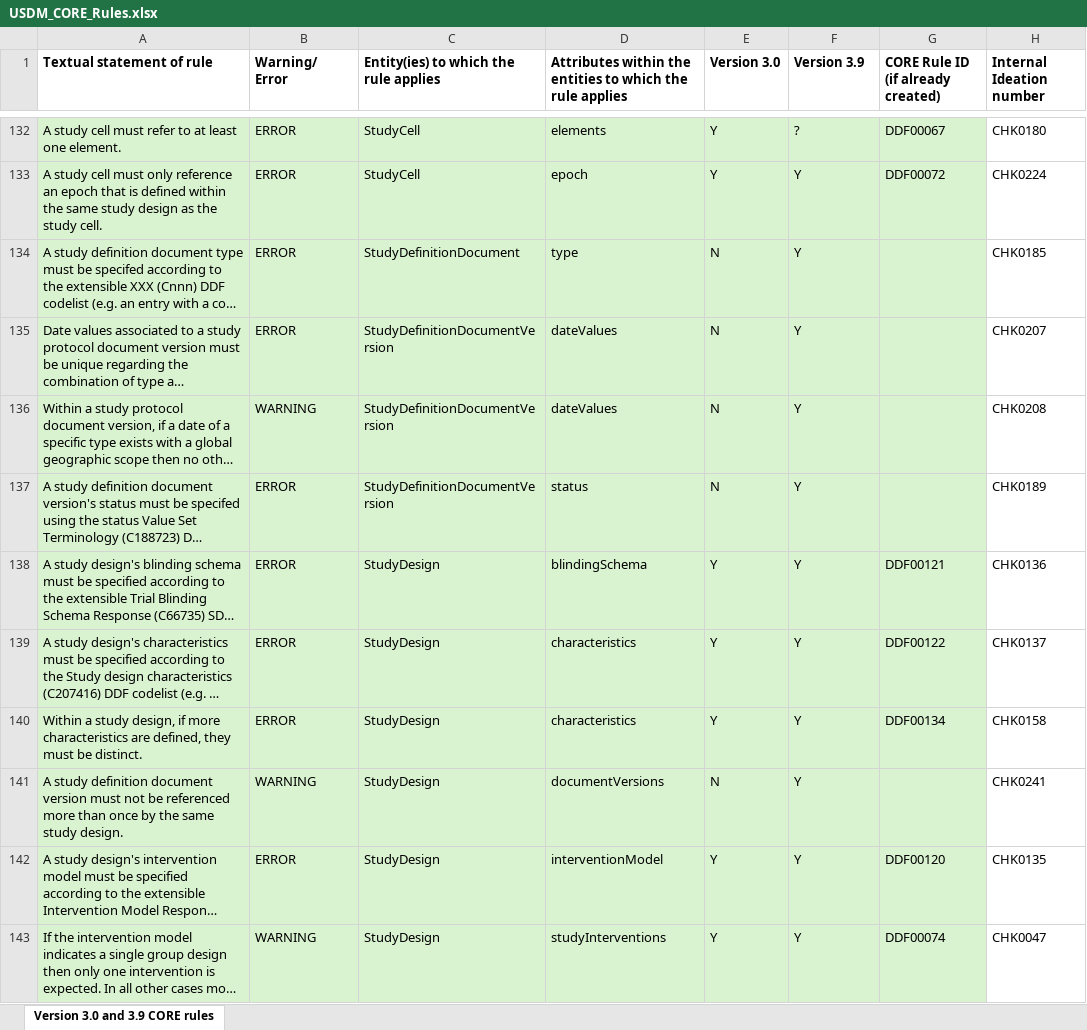
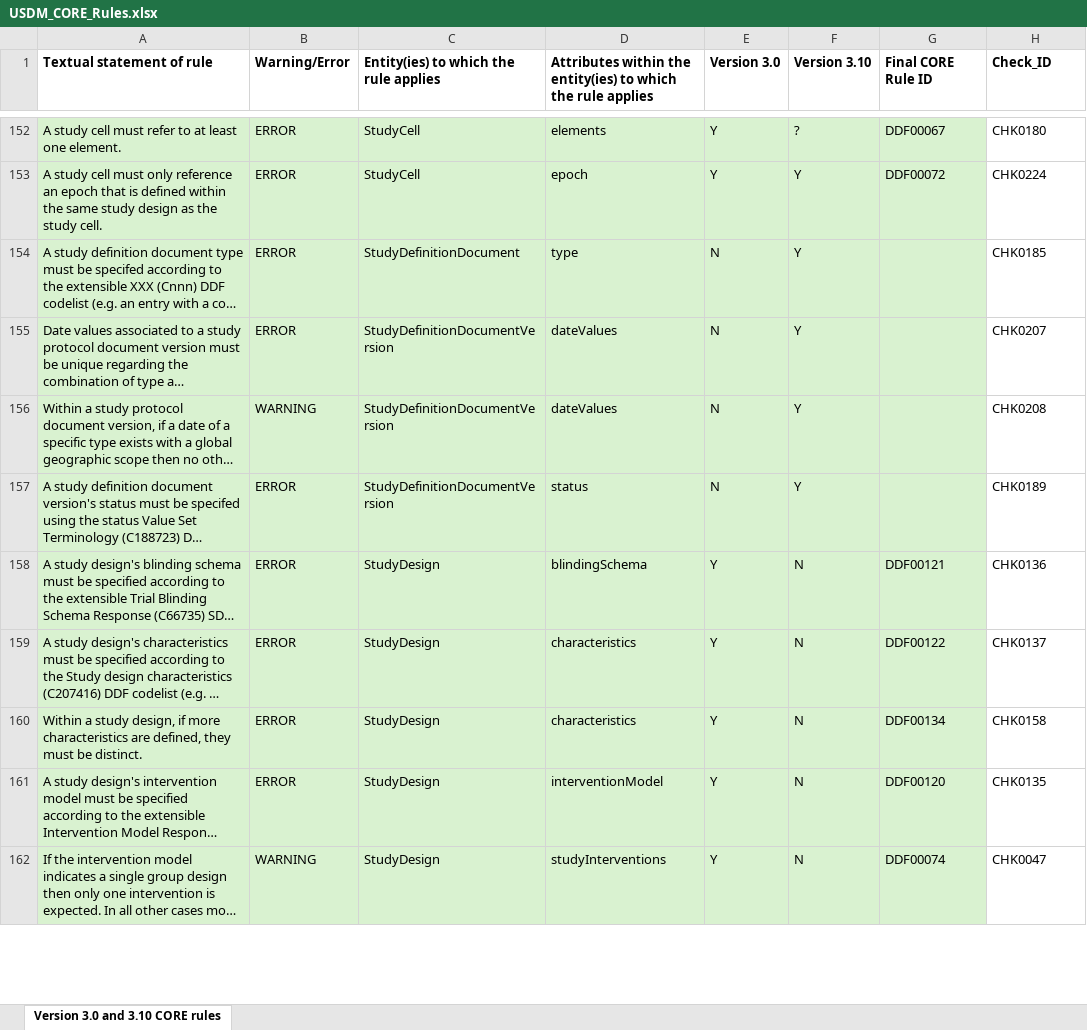
Before and after one commit to cdisc-org/DDF-RA, an Excel workbook: Deliverables/RULES/USDM_CORE_Rules.xlsx, sheet Version 3.0 and 3.10 CORE rules, drawn as a sheet; only a part is shown, gaps mark what is left out; long unchanged cells end in …; values as stored, in another font and other column widths than the file's, no borders; removed rows and columns are numbered as before the commit, all else as after; the diff covers the shown part only; the diff names each change by its address in the sheet, - before the commit and + after, or states it on an @@ line.

```diff
--- a/Deliverables/RULES/USDM_CORE_Rules.xlsx (sheet Version 3.0 and 3.10 CORE rules)
+++ b/Deliverables/RULES/USDM_CORE_Rules.xlsx (sheet Version 3.0 and 3.10 CORE rules)
-sheet tab: Version 3.0 and 3.9 CORE rules
+sheet tab: Version 3.0 and 3.10 CORE rules
-B1: Warning/ Error
+B1: Warning/Error
-D1: …within the entities to which…
+D1: …within the entity(ies) to which…
-F1: Version 3.9
+F1: Version 3.10
-G1: CORE Rule ID (if already created)
+G1: Final CORE Rule ID
-H1: Internal Ideation number
+H1: Check_ID
-F158:F160 (Version 3.10): Y
+F158:F160 (Version 3.10): N
-row 141: A study definition document version must not be referenced more than once by the same study design. | WARNING | StudyDesign | documentVersions | N | Y |  | CHK0241
-F161:F162 (Version 3.10): Y
+F161:F162 (Version 3.10): N
```
Also changed, not shown: 20 added rows and 9 edited cells elsewhere in this sheet, Deliverables/RULES/USDM_CORE_Rules_Changes.xlsx.
